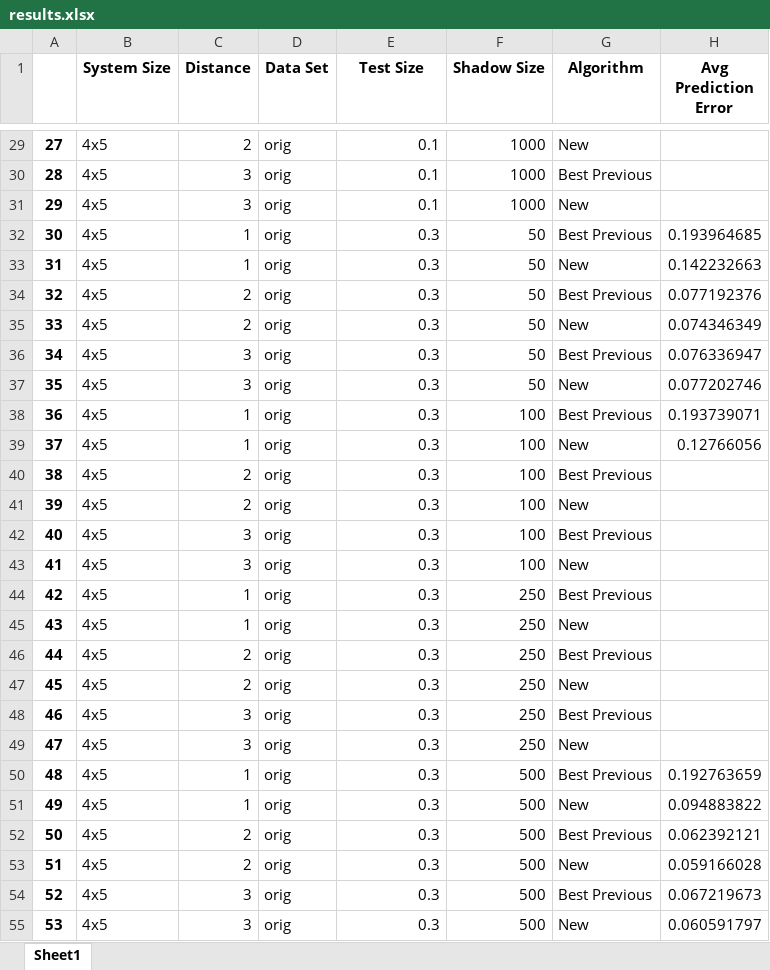
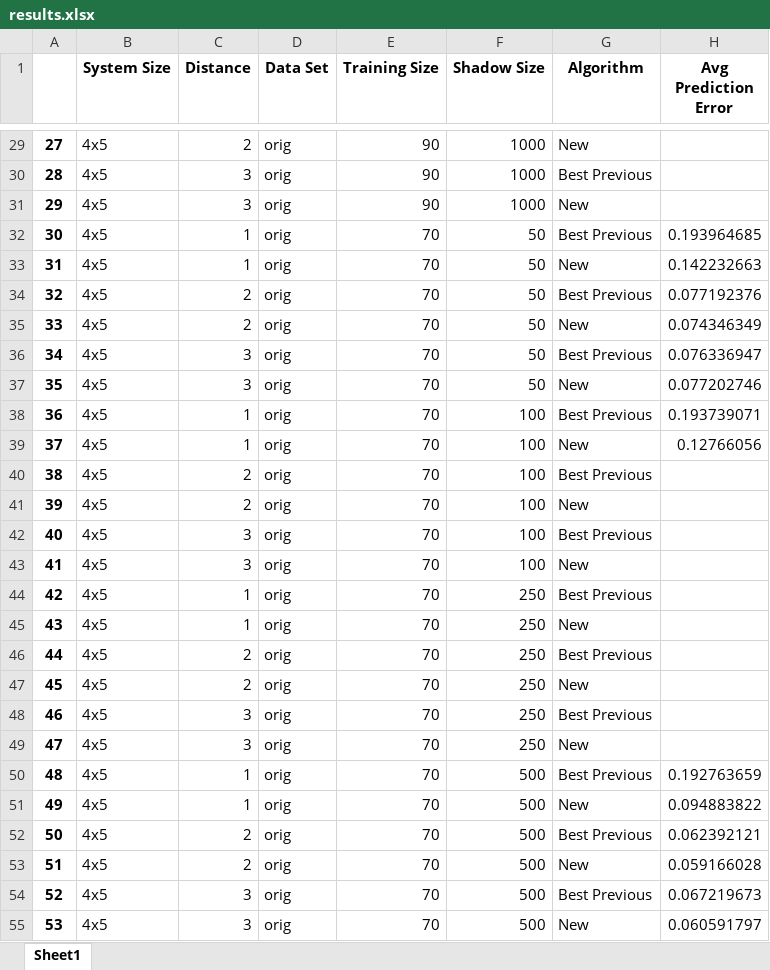
Before and after one commit to lllewis234/improved-ml-algorithm, an Excel workbook: clean_results/results.xlsx, sheet Sheet1, drawn as a sheet; only a part is shown, gaps mark what is left out; values as stored, in another font and other column widths than the file's, no borders; the diff covers the shown part only; the diff names each change by its address in the sheet, - before the commit and + after, or states it on an @@ line.

Commit message:
updated data frame with training size

```diff
--- a/clean_results/results.xlsx (sheet Sheet1)
+++ b/clean_results/results.xlsx (sheet Sheet1)
-E1: Test Size
+E1: Training Size
-E29:E31 (Training Size): 0.1
+E29:E31 (Training Size): 90
-E32:E55 (Training Size): 0.3
+E32:E55 (Training Size): 70
```
Also changed, not shown: 1473 edited cells elsewhere in this sheet, 10 other files.
